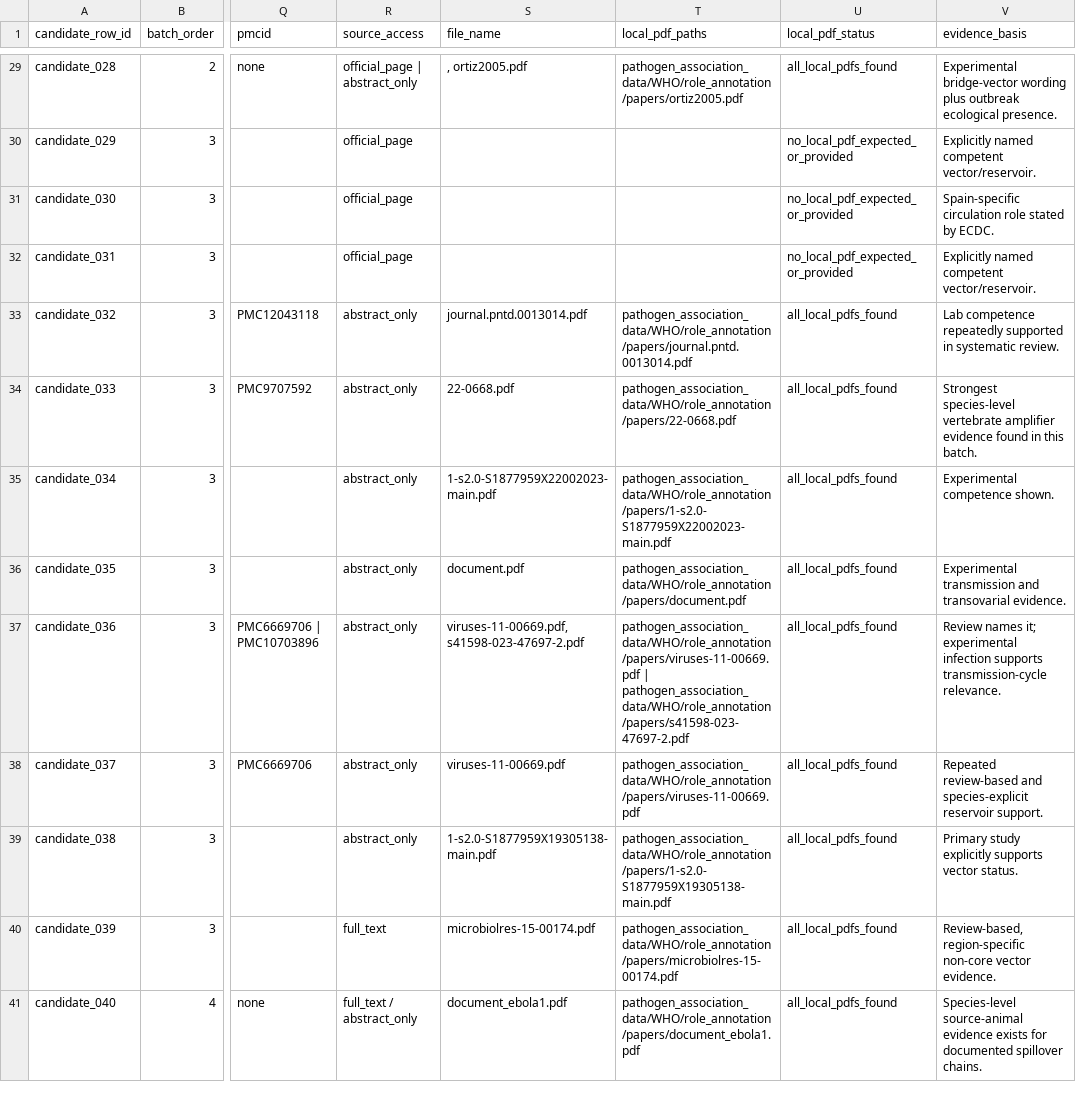
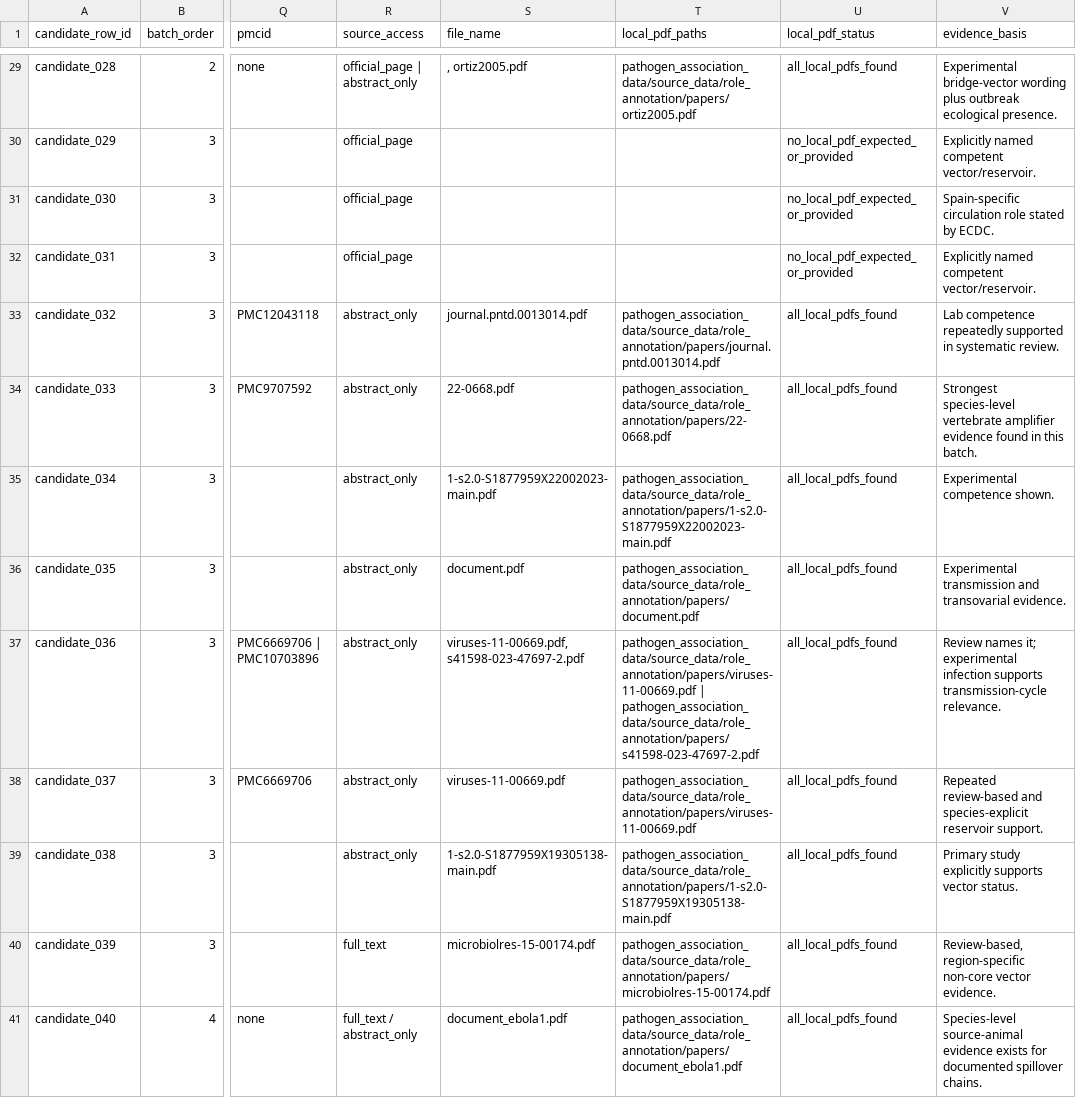
Before and after one commit to BioDivHealth/new_global_maxent, a CSV file: pathogen_association_data/WHO/role_annotation/source_check/candidate_source_check_decisions.csv, drawn as a sheet; only a part is shown, gaps mark what is left out; the diff covers the shown part only; the diff names each change by its address in the sheet, - before the commit and + after, or states it on an @@ line.

Commit message:
Update candidate source check decisions and source file status CSVs

```diff
--- a/pathogen_association_data/WHO/role_annotation/source_check/candidate_source_check_decisions.csv
+++ b/pathogen_association_data/WHO/role_annotation/source_check/candidate_source_check_decisions.csv
-T29 (local_pdf_paths): pathogen_association_data/WHO/role_annotation/papers/ortiz2005.pdf
+T29 (local_pdf_paths): pathogen_association_data/source_data/role_annotation/papers/ortiz2005.pdf
-T33 (local_pdf_paths): pathogen_association_data/WHO/role_annotation/papers/journal.pntd.0013014.pdf
+T33 (local_pdf_paths): pathogen_association_data/source_data/role_annotation/papers/journal.pntd.0013014.pdf
-T34 (local_pdf_paths): pathogen_association_data/WHO/role_annotation/papers/22-0668.pdf
+T34 (local_pdf_paths): pathogen_association_data/source_data/role_annotation/papers/22-0668.pdf
-T35 (local_pdf_paths): pathogen_association_data/WHO/role_annotation/papers/1-s2.0-S1877959X22002023-main.pdf
+T35 (local_pdf_paths): pathogen_association_data/source_data/role_annotation/papers/1-s2.0-S1877959X22002023-main.pdf
-T36 (local_pdf_paths): pathogen_association_data/WHO/role_annotation/papers/document.pdf
+T36 (local_pdf_paths): pathogen_association_data/source_data/role_annotation/papers/document.pdf
-T37 (local_pdf_paths): pathogen_association_data/WHO/role_annotation/papers/viruses-11-00669.pdf | pathogen_association_data/WHO/role_annotation/papers/s41598-023-47697-2.pdf
+T37 (local_pdf_paths): pathogen_association_data/source_data/role_annotation/papers/viruses-11-00669.pdf | pathogen_association_data/source_data/role_annotation/papers/s41598-023-47697-2.pdf
-T38 (local_pdf_paths): pathogen_association_data/WHO/role_annotation/papers/viruses-11-00669.pdf
+T38 (local_pdf_paths): pathogen_association_data/source_data/role_annotation/papers/viruses-11-00669.pdf
-T39 (local_pdf_paths): pathogen_association_data/WHO/role_annotation/papers/1-s2.0-S1877959X19305138-main.pdf
+T39 (local_pdf_paths): pathogen_association_data/source_data/role_annotation/papers/1-s2.0-S1877959X19305138-main.pdf
-T40 (local_pdf_paths): pathogen_association_data/WHO/role_annotation/papers/microbiolres-15-00174.pdf
+T40 (local_pdf_paths): pathogen_association_data/source_data/role_annotation/papers/microbiolres-15-00174.pdf
-T41 (local_pdf_paths): pathogen_association_data/WHO/role_annotation/papers/document_ebola1.pdf
+T41 (local_pdf_paths): pathogen_association_data/source_data/role_annotation/papers/document_ebola1.pdf
```
Also changed, not shown: 31 edited cells elsewhere in this file, pathogen_association_data/WHO/role_annotation/source_check/source_file_status.csv.
